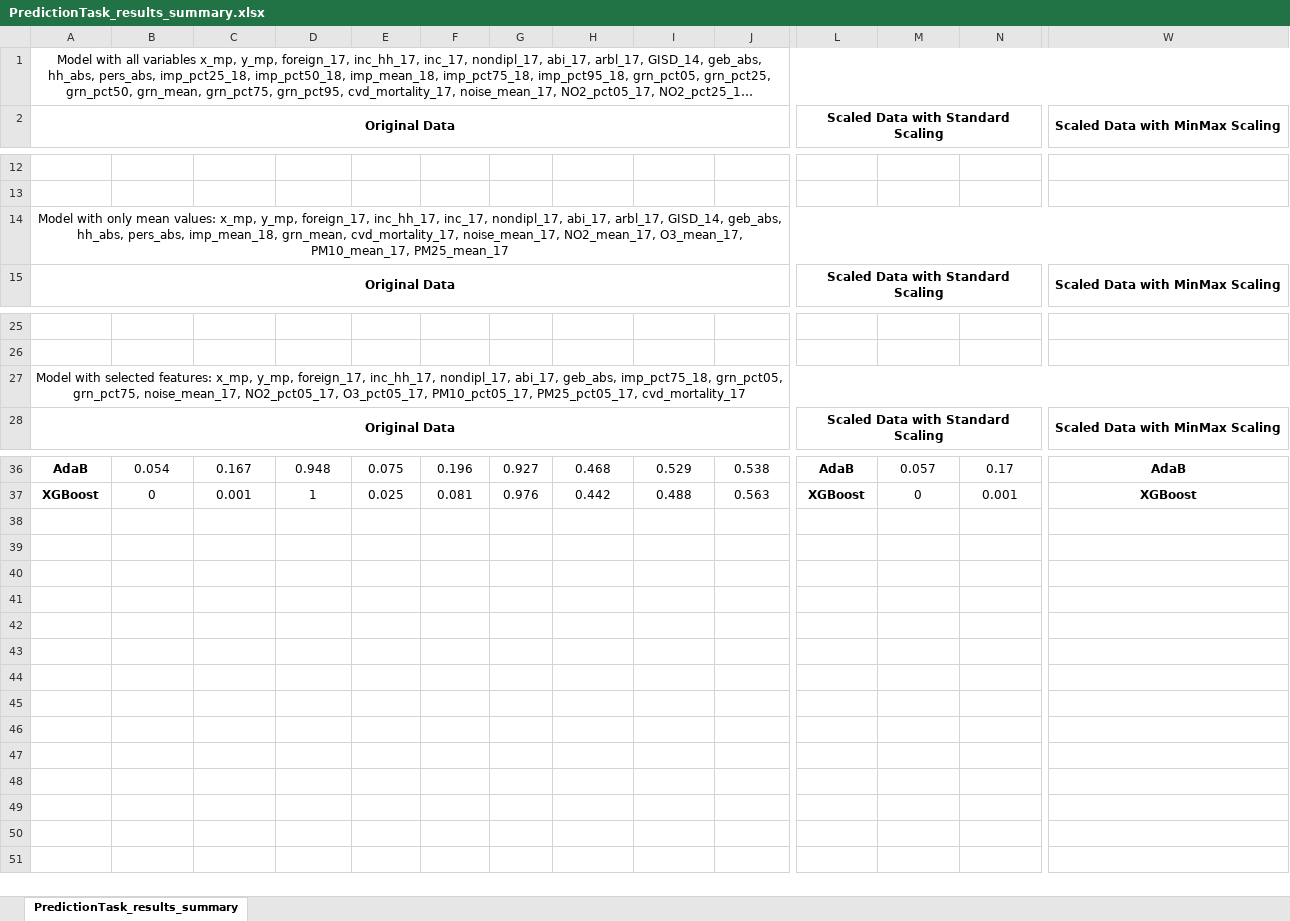
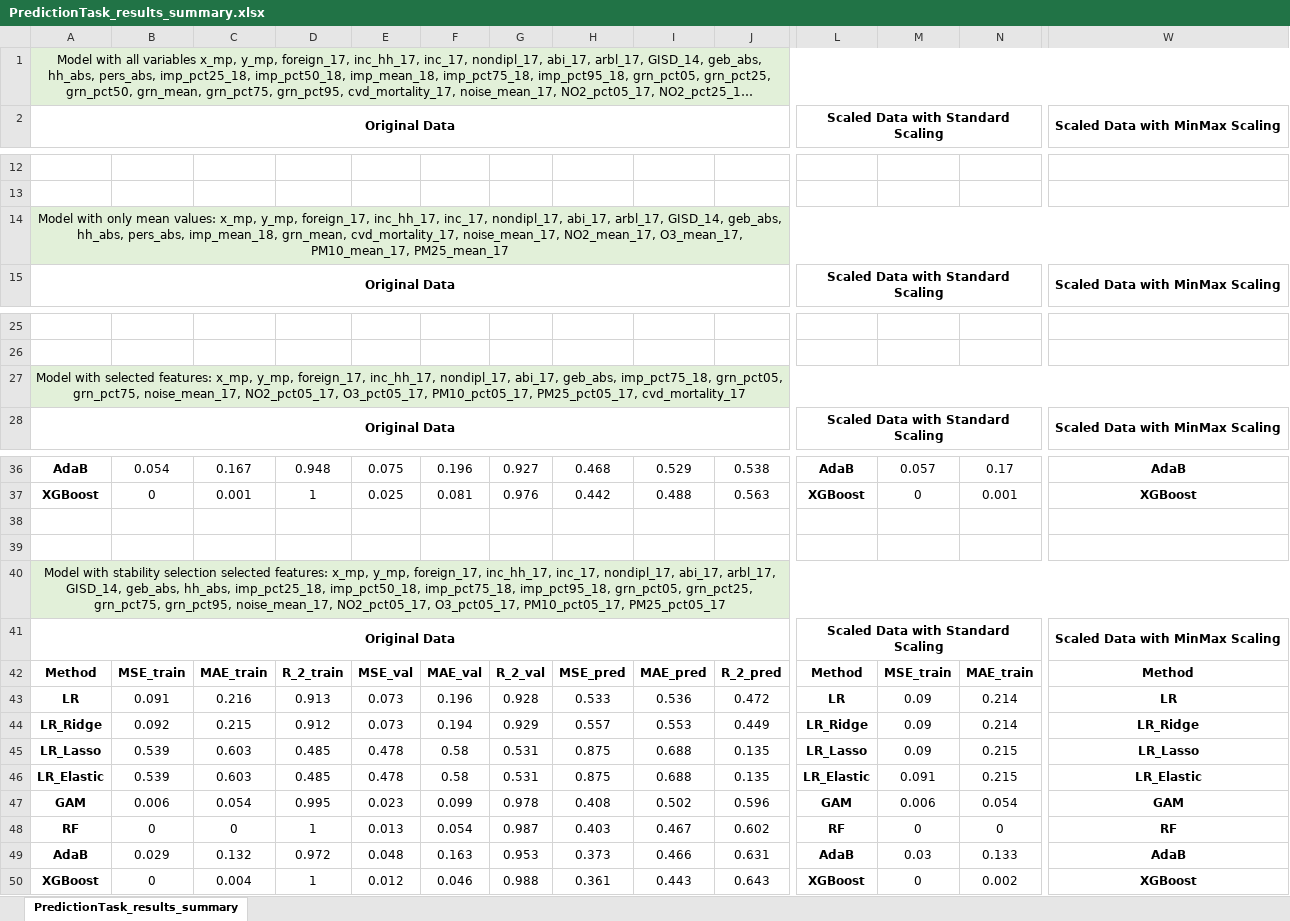
Before and after one commit to SaharBehzadi/Noise2NAKO, an Excel workbook: WP_2_1/Results/CVD Mortality Rate 2017_allExposures_XY/PredictionTask_results_summary.xlsx, sheet PredictionTask_results_summary, drawn as a sheet; only a part is shown, gaps mark what is left out; long unchanged cells end in …; values as stored, in another font and other column widths than the file's, no borders; rows hold the shown columns only; the diff covers the shown part only; the diff names each change by its address in the sheet, - before the commit and + after, or states it on an @@ line.

Commit message:
Added summary of results.

```diff
--- a/WP_2_1/Results/CVD Mortality Rate 2017_allExposures_XY/PredictionTask_results_summary.xlsx (sheet PredictionTask_results_summary)
+++ b/WP_2_1/Results/CVD Mortality Rate 2017_allExposures_XY/PredictionTask_results_summary.xlsx (sheet PredictionTask_results_summary)
-A1:W1 fill: none
+A1:W1 fill: #E2F0D9
-A14:W14 fill: none
+A14:W14 fill: #E2F0D9
-A27:W27 fill: none
+A27:W27 fill: #E2F0D9
+row 38: (empty)
+row 39: (empty)
+row 40: Model with stability selection selected features: x_mp, y_mp, foreign_17, inc_hh_17, inc_17, nondipl_17, abi_17, arbl_17, GISD_14, geb_abs, hh_abs, imp_pct25_18, imp_pct50_18, imp_pct75_18, imp_pct95_18, grn_pct05, grn_pct25, grn_pct75, grn_pct95, noise_mean_17, NO2_pct05_17, O3_pct05_17, PM10_pct05_17, PM25_pct05_17
+row 41: Original Data |  |  |  |  |  |  |  |  |  | Scaled Data with Standard Scaling |  |  | Scaled Data with MinMax Scaling
+row 42: Method | MSE_train | MAE_train | R_2_train | MSE_val | MAE_val | R_2_val | MSE_pred | MAE_pred | R_2_pred | Method | MSE_train | MAE_train | Method
+row 43: LR | 0.091 | 0.216 | 0.913 | 0.073 | 0.196 | 0.928 | 0.533 | 0.536 | 0.472 | LR | 0.09 | 0.214 | LR
+row 44: LR_Ridge | 0.092 | 0.215 | 0.912 | 0.073 | 0.194 | 0.929 | 0.557 | 0.553 | 0.449 | LR_Ridge | 0.09 | 0.214 | LR_Ridge
+row 45: LR_Lasso | 0.539 | 0.603 | 0.485 | 0.478 | 0.58 | 0.531 | 0.875 | 0.688 | 0.135 | LR_Lasso | 0.09 | 0.215 | LR_Lasso
+row 46: LR_Elastic | 0.539 | 0.603 | 0.485 | 0.478 | 0.58 | 0.531 | 0.875 | 0.688 | 0.135 | LR_Elastic | 0.091 | 0.215 | LR_Elastic
+row 47: GAM | 0.006 | 0.054 | 0.995 | 0.023 | 0.099 | 0.978 | 0.408 | 0.502 | 0.596 | GAM | 0.006 | 0.054 | GAM
+row 48: RF | 0 | 0 | 1 | 0.013 | 0.054 | 0.987 | 0.403 | 0.467 | 0.602 | RF | 0 | 0 | RF
+row 49: AdaB | 0.029 | 0.132 | 0.972 | 0.048 | 0.163 | 0.953 | 0.373 | 0.466 | 0.631 | AdaB | 0.03 | 0.133 | AdaB
+row 50: XGBoost | 0 | 0.004 | 1 | 0.012 | 0.046 | 0.988 | 0.361 | 0.443 | 0.643 | XGBoost | 0 | 0.002 | XGBoost
```
Also changed, not shown: cell formats elsewhere in this sheet.
